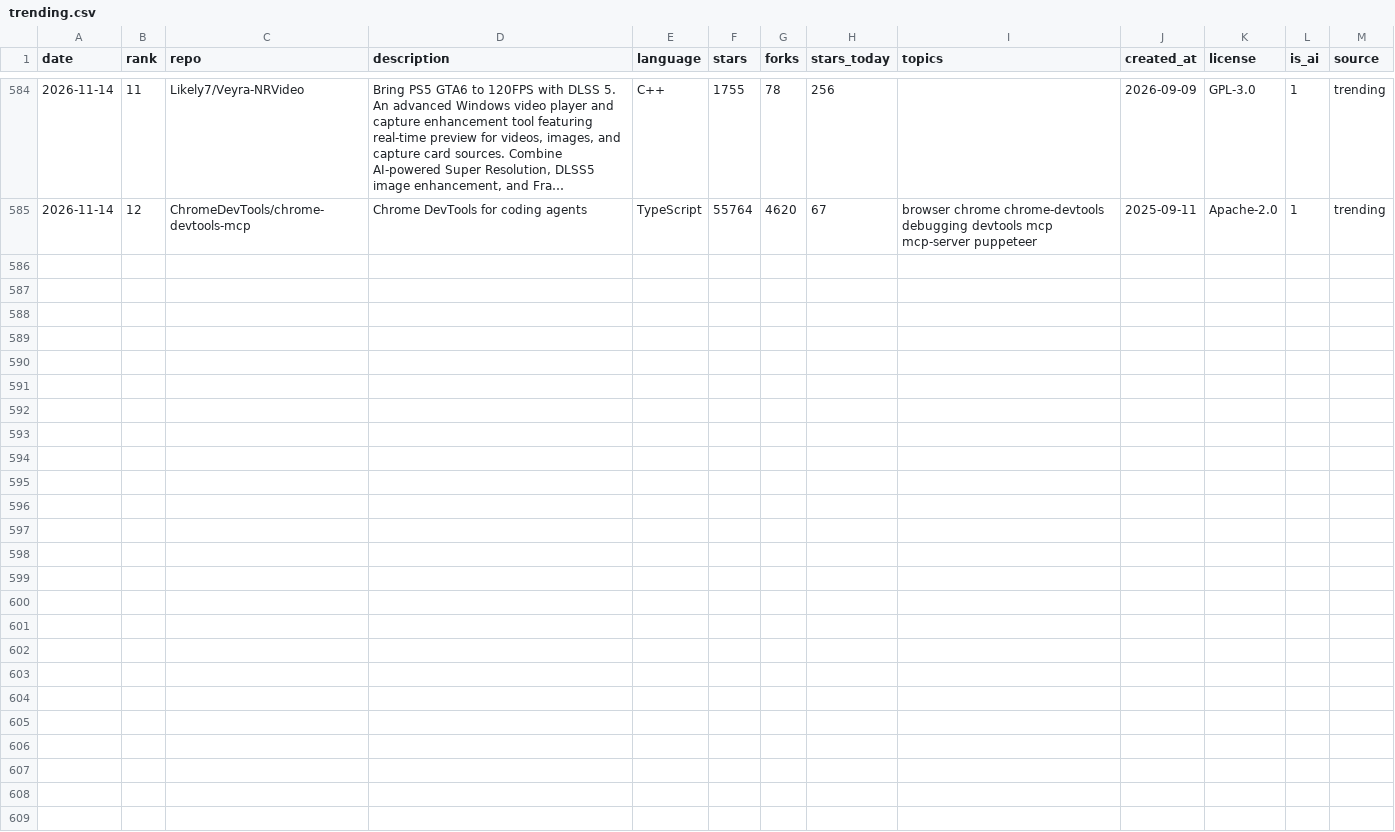
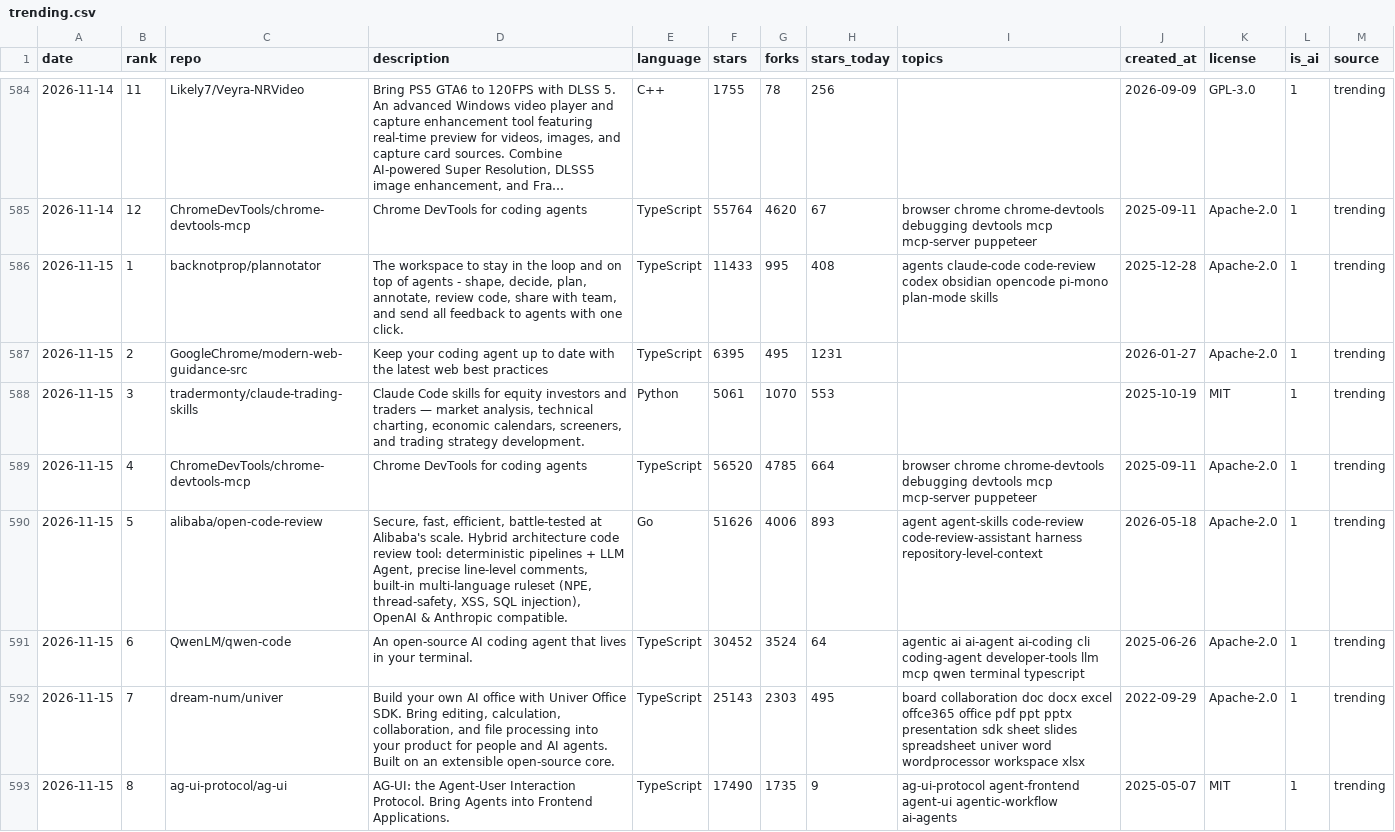
Before and after one commit to sourabhkddigital-gif/trending-ai-repos, a CSV file: data/trending.csv, drawn as a sheet; only a part is shown, gaps mark what is left out; long unchanged cells end in …; the diff covers the shown part only.

```diff
--- a/data/trending.csv
+++ b/data/trending.csv
@@ -585 +585,9 @@ date,rank,repo,description,language,stars,forks,stars_today,topics,created_at,li
 2026-11-14,12,ChromeDevTools/chrome-devtools-mcp,Chrome DevTools for coding agents,TypeScript,55764,4620,67,browser chrome chrome-devtools debugging devtools mcp mcp-server puppeteer,2025-09-11,Apache-2.0,1,trending
+2026-11-15,1,backnotprop/plannotator,"The workspace to stay in the loop and on top of agents - shape, decide, plan, annotate, review code, share with team, and send all feedback to agents with one click.",TypeScript,11433,995,408,agents claude-code code-review codex obsidian opencode pi-mono plan-mode skills,2025-12-28,Apache-2.0,1,trending
+2026-11-15,2,GoogleChrome/modern-web-guidance-src,Keep your coding agent up to date with the latest web best practices,TypeScript,6395,495,1231,,2026-01-27,Apache-2.0,1,trending
+2026-11-15,3,tradermonty/claude-trading-skills,"Claude Code skills for equity investors and traders — market analysis, technical charting, economic calendars, screeners, and trading strategy development.",Python,5061,1070,553,,2025-10-19,MIT,1,trending
+2026-11-15,4,ChromeDevTools/chrome-devtools-mcp,Chrome DevTools for coding agents,TypeScript,56520,4785,664,browser chrome chrome-devtools debugging devtools mcp mcp-server puppeteer,2025-09-11,Apache-2.0,1,trending
+2026-11-15,5,alibaba/open-code-review,"Secure, fast, efficient, battle-tested at Alibaba's scale. Hybrid architecture code review tool: deterministic pipelines + LLM Agent, precise line-level comments, built-in multi-language ruleset (NPE, thread-safety, XSS, SQL injection), OpenAI & Anthropic compatible.",Go,51626,4006,893,agent agent-skills code-review code-review-assistant harness repository-level-context,2026-05-18,Apache-2.0,1,trending
+2026-11-15,6,QwenLM/qwen-code,An open-source AI coding agent that lives in your terminal.,TypeScript,30452,3524,64,agentic ai ai-agent ai-coding cli coding-agent developer-tools llm mcp qwen terminal typescript,2025-06-26,Apache-2.0,1,trending
+2026-11-15,7,dream-num/univer,"Build your own AI office with Univer Office SDK. Bring editing, calculation, collaboration, and file processing into your product for people and AI agents. Built on an extensible open-source core.",TypeScript,25143,2303,495,board collaboration doc docx excel offce365 office pdf ppt pptx presentation sdk sheet slides spreadsheet univer word wordprocessor workspace xlsx,2022-09-29,Apache-2.0,1,trending
+2026-11-15,8,ag-ui-protocol/ag-ui,AG-UI: the Agent-User Interaction Protocol. Bring Agents into Frontend Applications.,TypeScript,17490,1735,9,ag-ui-protocol agent-frontend agent-ui agentic-workflow ai-agents,2025-05-07,MIT,1,trending
```
Also changed, not shown: 7 added rows elsewhere in this file, 7 other files.
